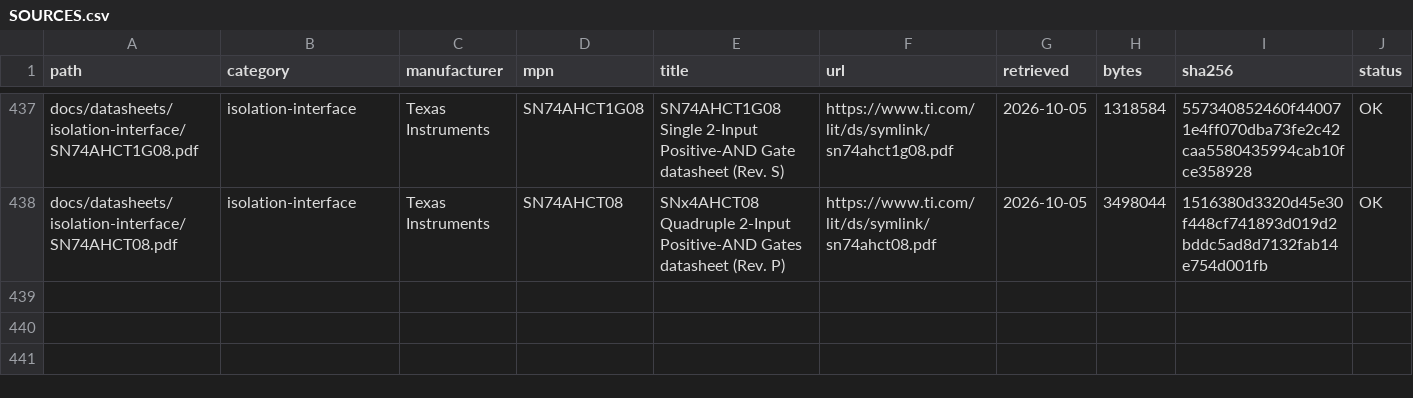
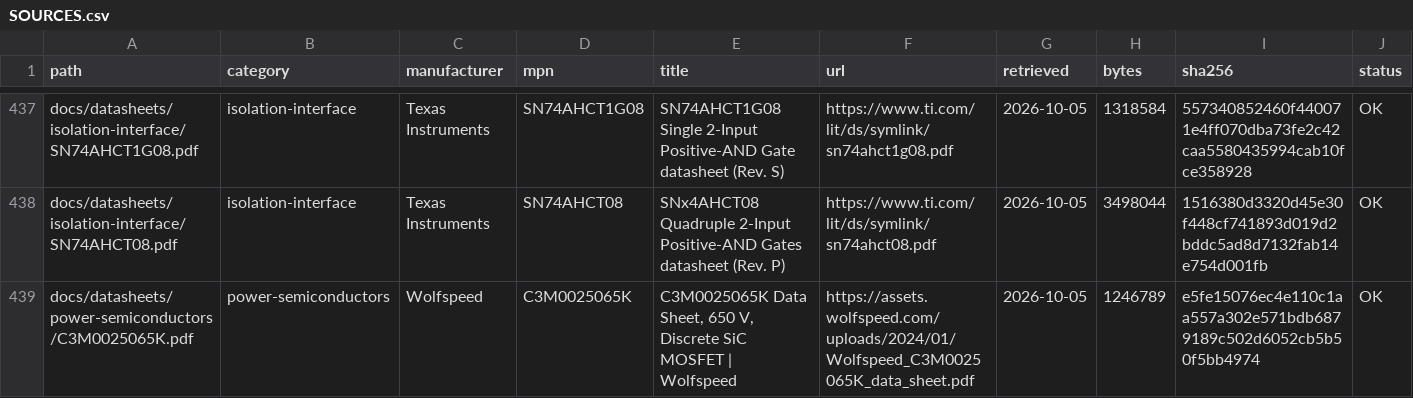
Before and after one commit to vectivolt/PCM, a CSV file: docs/datasheets/SOURCES.csv, drawn as a sheet; only a part is shown, gaps mark what is left out; rows hold the shown columns only; the diff names each change by its address in the sheet, - before the commit and + after, or states it on an @@ line.

```diff
--- a/docs/datasheets/SOURCES.csv
+++ b/docs/datasheets/SOURCES.csv
+row 439: docs/datasheets/power-semiconductors/C3M0025065K.pdf | power-semiconductors | Wolfspeed | C3M0025065K | C3M0025065K Data Sheet, 650 V, Discrete SiC MOSFET | Wolfspeed | https://assets.wolfspeed.com/uploads/2024/01/Wolfspeed_C3M0025065K_data_sheet.pdf | 2026-10-05 | 1246789 | e5fe15076ec4e110c1aa557a302e571bdb6879189c502d6052cb5b50f5bb4974 | OK
```
Also changed, not shown: docs/SOURCES.csv, sim/data/reference_magnetics.csv, 14 other files.
